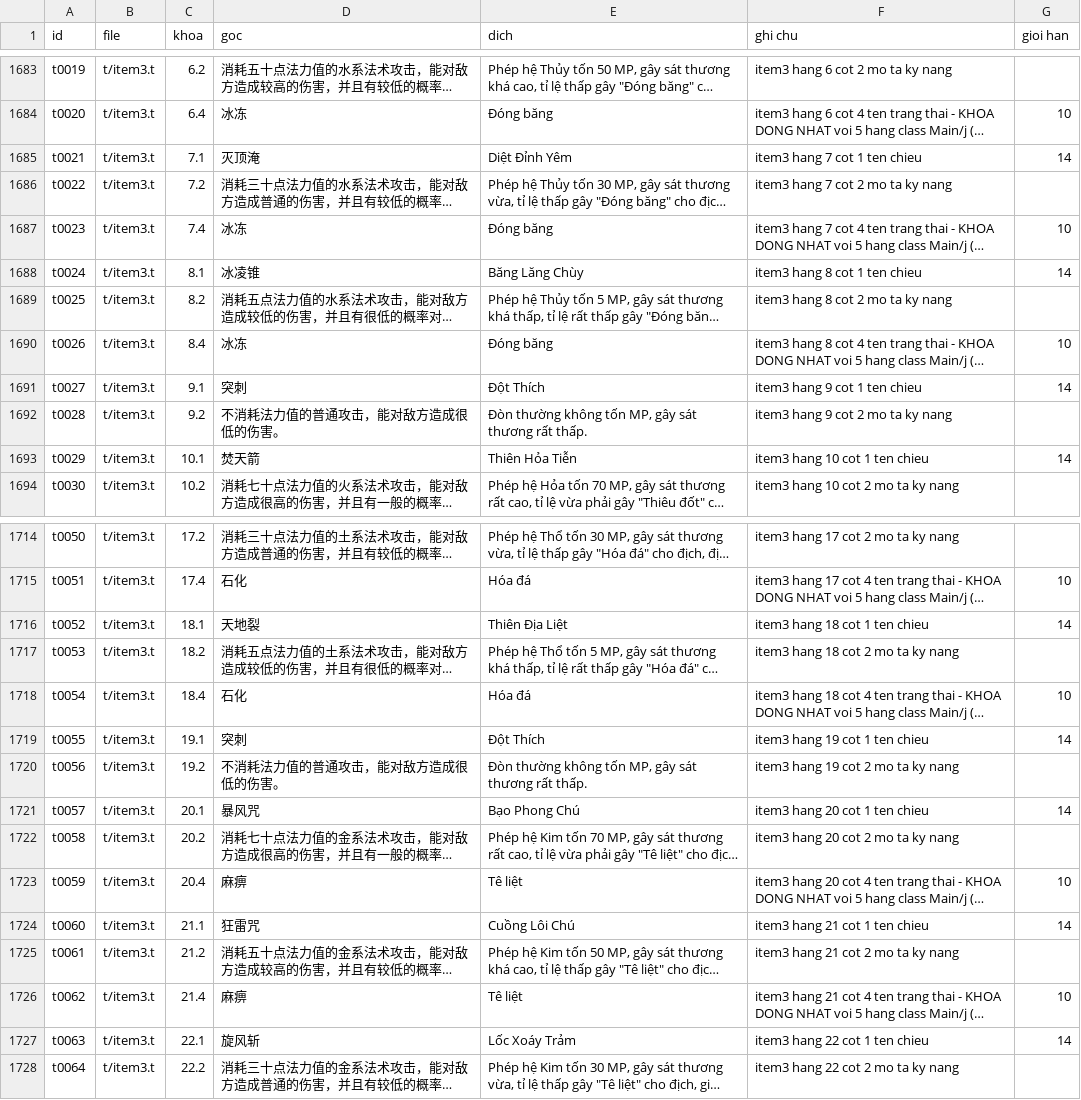
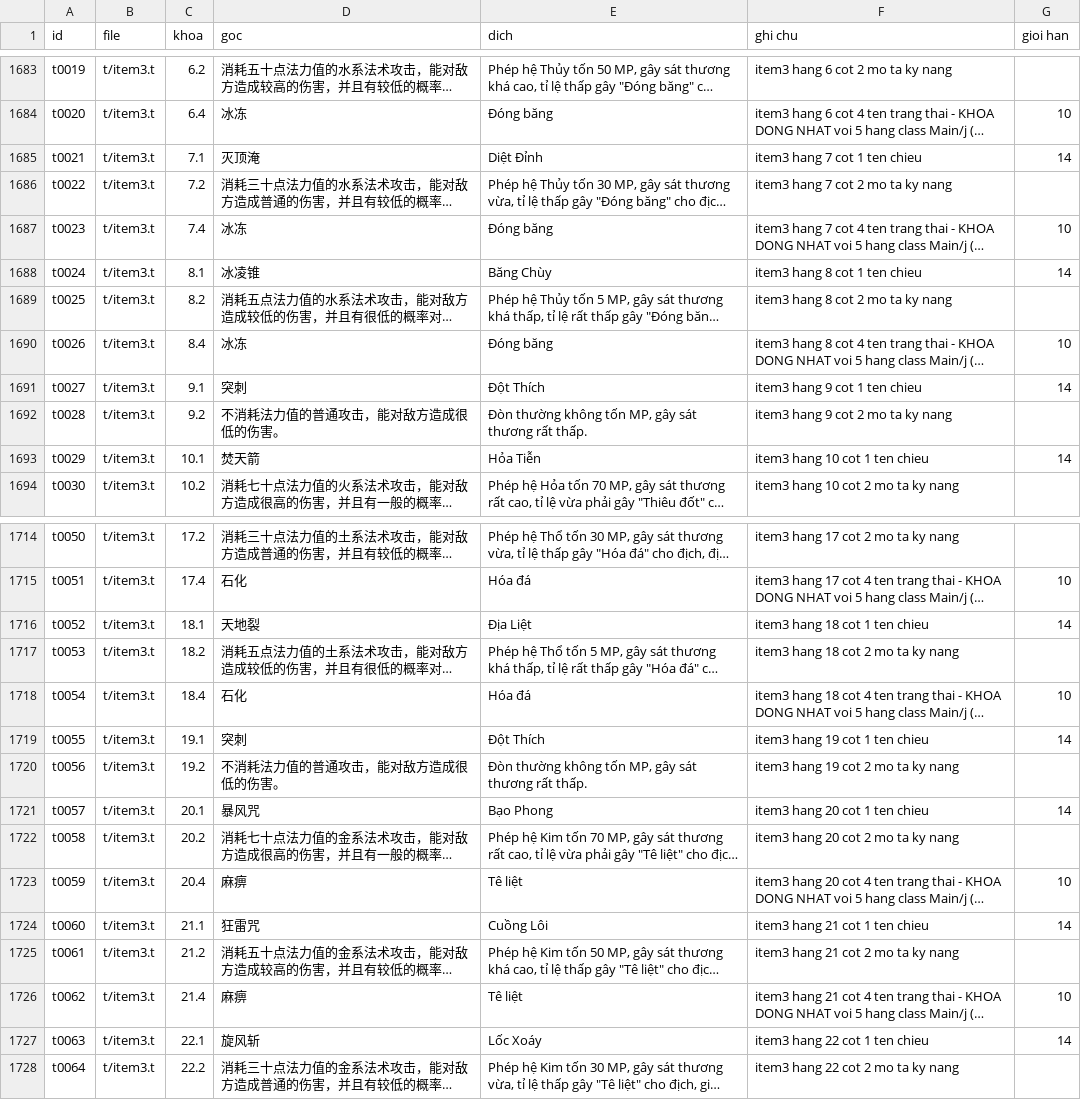
Before and after one commit to thenam020204-star/Vi-t-ho-game, a TSV file: tsky/dich/dp_work/final/text_can_dich.tsv, drawn as a sheet; only a part is shown, gaps mark what is left out; long unchanged cells end in …; the diff covers the shown part only; the diff names each change by its address in the sheet, - before the commit and + after, or states it on an @@ line.

```diff
--- a/tsky/dich/dp_work/final/text_can_dich.tsv
+++ b/tsky/dich/dp_work/final/text_can_dich.tsv
-E1685 (dich): Diệt Đỉnh Yêm
+E1685 (dich): Diệt Đỉnh
-E1688 (dich): Băng Lăng Chùy
+E1688 (dich): Băng Chùy
-E1693 (dich): Thiên Hỏa Tiễn
+E1693 (dich): Hỏa Tiễn
-E1716 (dich): Thiên Địa Liệt
+E1716 (dich): Địa Liệt
-E1721 (dich): Bạo Phong Chú
+E1721 (dich): Bạo Phong
-E1724 (dich): Cuồng Lôi Chú
+E1724 (dich): Cuồng Lôi
-E1727 (dich): Lốc Xoáy Trảm
+E1727 (dich): Lốc Xoáy
```
Also changed, not shown: 5 edited cells elsewhere in this file, tsky/dich/dp_work/out.tsv, 1 other file.
